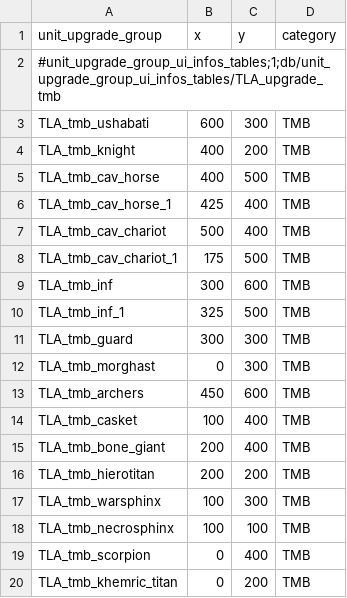
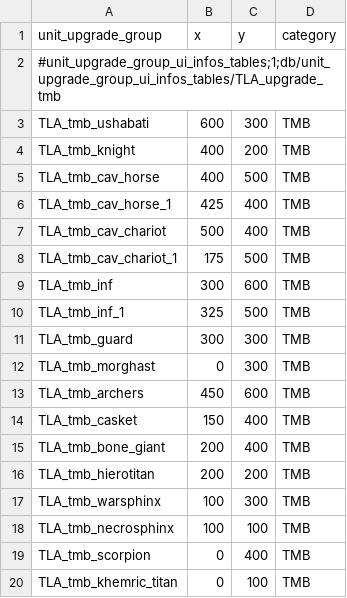
Before and after one commit to zverofaust/WarbandUpgradeExpanded, a TSV file: db/unit_upgrade_group_ui_infos_tables/TLA_upgrade_tmb.tsv, drawn as a sheet.

Commit message:
Adjust Casket of Souls and Khemric Titan positions

```diff
--- a/db/unit_upgrade_group_ui_infos_tables/TLA_upgrade_tmb.tsv
+++ b/db/unit_upgrade_group_ui_infos_tables/TLA_upgrade_tmb.tsv
@@ -13,3 +13,3 @@ TLA_tmb_morghast	0	300	TMB
 TLA_tmb_archers	450	600	TMB
-TLA_tmb_casket	100	400	TMB
+TLA_tmb_casket	150	400	TMB
 TLA_tmb_bone_giant	200	400	TMB
@@ -19,2 +19,2 @@ TLA_tmb_necrosphinx	100	100	TMB
 TLA_tmb_scorpion	0	400	TMB
-TLA_tmb_khemric_titan	0	200	TMB
+TLA_tmb_khemric_titan	0	100	TMB
```
